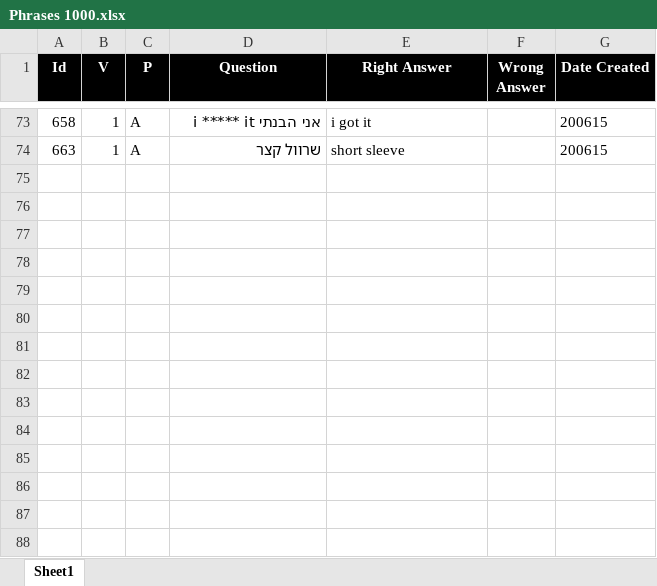
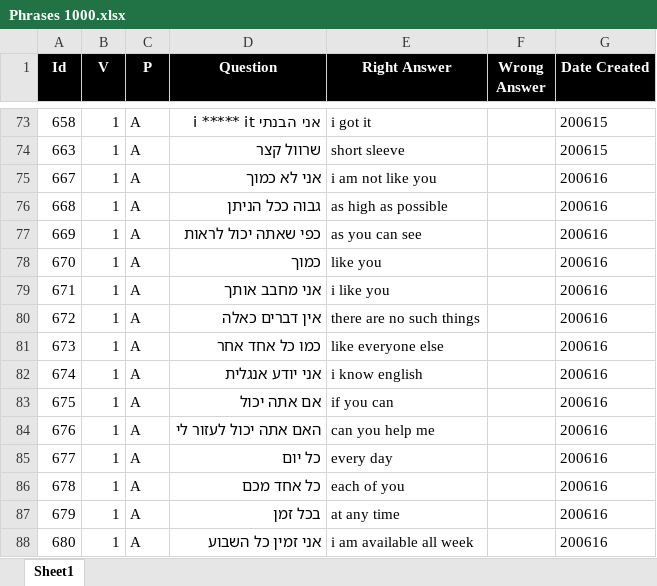
Before and after one commit to valdas1966/myq, an Excel workbook: Questions/English/Phrases 1000.xlsx, sheet Sheet1, drawn as a sheet; only a part is shown, gaps mark what is left out; values as stored, in another font and other column widths than the file's, no borders; conditional formats not drawn; the diff names each change by its address in the sheet, - before the commit and + after, or states it on an @@ line.

```diff
--- a/Questions/English/Phrases 1000.xlsx (sheet Sheet1)
+++ b/Questions/English/Phrases 1000.xlsx (sheet Sheet1)
+row 75: 667 | 1 | A | אני לא כמוך | i am not like you |  | 200616
+row 76: 668 | 1 | A | גבוה ככל הניתן | as high as possible |  | 200616
+row 77: 669 | 1 | A | כפי שאתה יכול לראות | as you can see |  | 200616
+row 78: 670 | 1 | A | כמוך | like you |  | 200616
+row 79: 671 | 1 | A | אני מחבב אותך | i like you |  | 200616
+row 80: 672 | 1 | A | אין דברים כאלה | there are no such things |  | 200616
+row 81: 673 | 1 | A | כמו כל אחד אחר | like everyone else |  | 200616
+row 82: 674 | 1 | A | אני יודע אנגלית | i know english |  | 200616
+row 83: 675 | 1 | A | אם אתה יכול | if you can |  | 200616
+row 84: 676 | 1 | A | האם אתה יכול לעזור לי | can you help me |  | 200616
+row 85: 677 | 1 | A | כל יום | every day |  | 200616
+row 86: 678 | 1 | A | כל אחד מכם | each of you |  | 200616
+row 87: 679 | 1 | A | בכל זמן | at any time |  | 200616
+row 88: 680 | 1 | A | אני זמין כל השבוע | i am available all week |  | 200616
```
Also changed, not shown: Questions/English/Definitions 1000.xlsx, Questions/English/Definitions 2000.xlsx, 35 other files.
